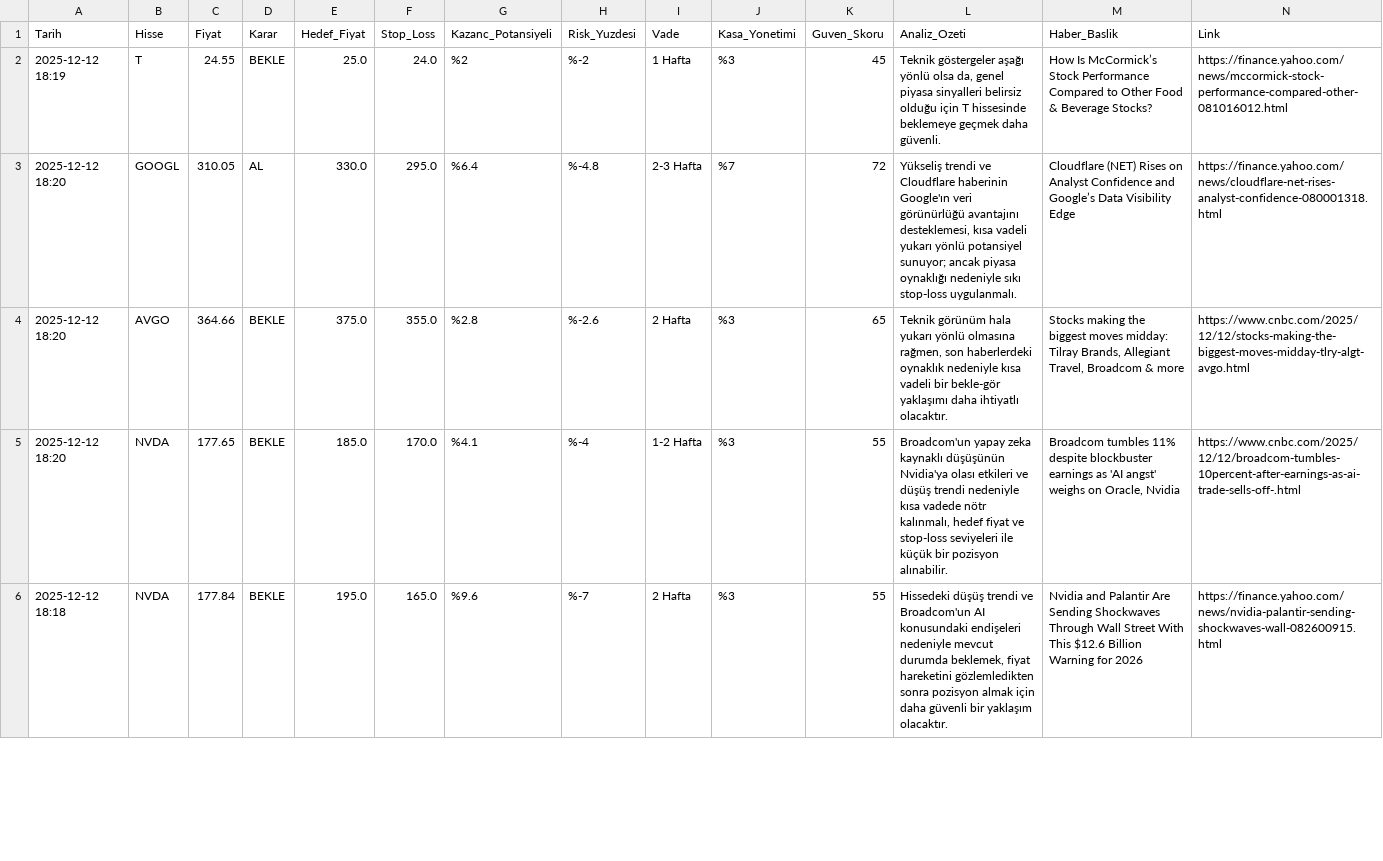
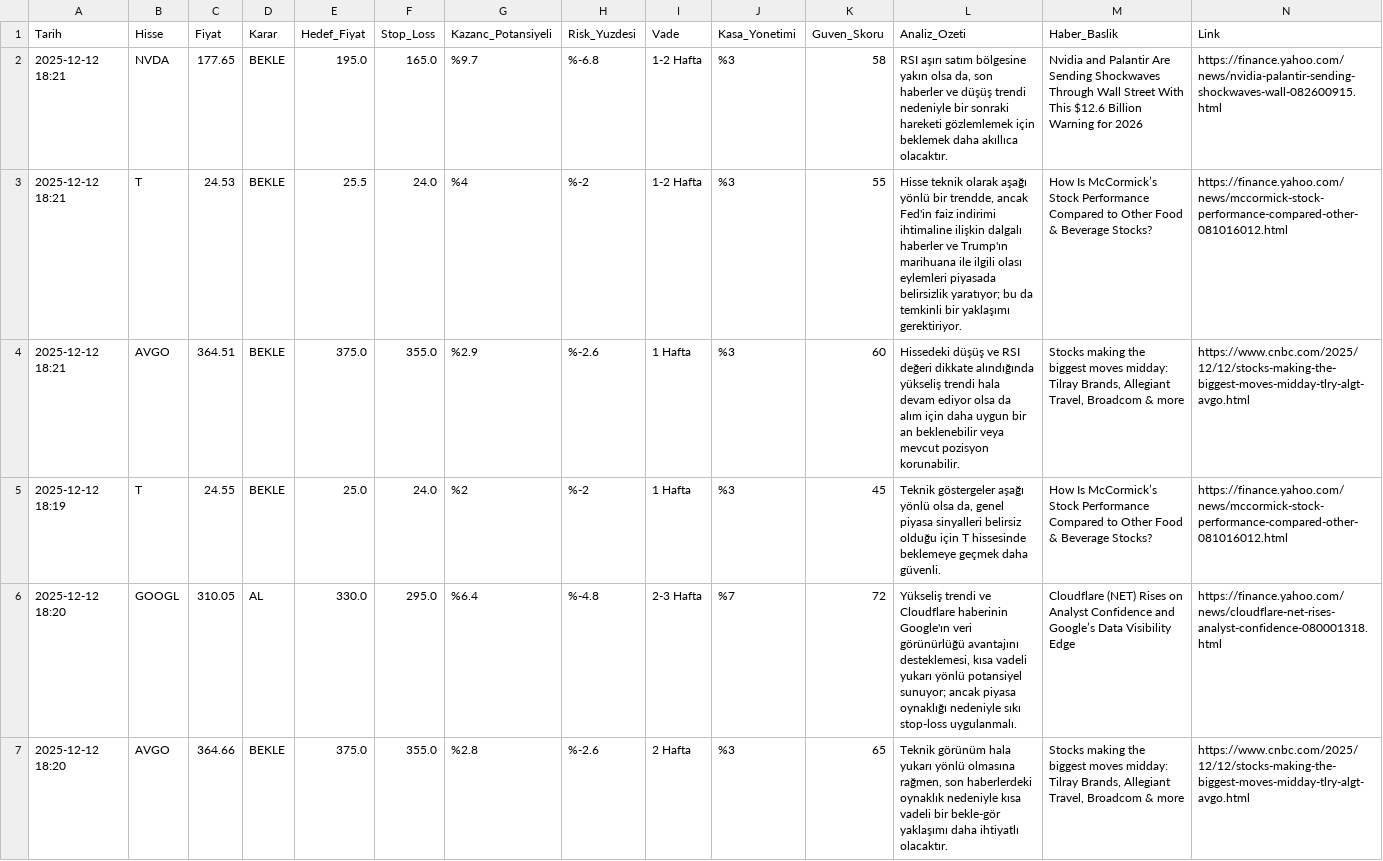
Before and after one commit to bakerim/sazlik-projesi, a CSV file: sazlik_signals.csv, drawn as a sheet; only a part is shown; the shorter side is filled out with more unchanged rows; rows hold the shown columns only; the diff names each change by its address in the sheet, - before the commit and + after, or states it on an @@ line.

```diff
--- a/sazlik_signals.csv
+++ b/sazlik_signals.csv
+row 2: 2025-12-12 18:21 | NVDA | 177.65 | BEKLE | 195.0 | 165.0 | %9.7 | %-6.8 | 1-2 Hafta | %3 | 58 | RSI aşırı satım bölgesine yakın olsa da, son haberler ve düşüş trendi nedeniyle bir sonraki hareketi gözlemlemek için beklemek daha akıllıca olacaktır. | Nvidia and Palantir Are Sending Shockwaves Through Wall Street With This $12.6 Billion Warning for 2026 | https://finance.yahoo.com/news/nvidia-palantir-sending-shockwaves-wall-082600915.html
+row 3: 2025-12-12 18:21 | T | 24.53 | BEKLE | 25.5 | 24.0 | %4 | %-2 | 1-2 Hafta | %3 | 55 | Hisse teknik olarak aşağı yönlü bir trendde, ancak Fed'in faiz indirimi ihtimaline ilişkin dalgalı haberler ve Trump'ın marihuana ile ilgili olası eylemleri piyasada belirsizlik yaratıyor; bu da temkinli bir yaklaşımı gerektiriyor. | How Is McCormick’s Stock Performance Compared to Other Food & Beverage Stocks? | https://finance.yahoo.com/news/mccormick-stock-performance-compared-other-081016012.html
+row 4: 2025-12-12 18:21 | AVGO | 364.51 | BEKLE | 375.0 | 355.0 | %2.9 | %-2.6 | 1 Hafta | %3 | 60 | Hissedeki düşüş ve RSI değeri dikkate alındığında yükseliş trendi hala devam ediyor olsa da alım için daha uygun bir an beklenebilir veya mevcut pozisyon korunabilir. | Stocks making the biggest moves midday: Tilray Brands, Allegiant Travel, Broadcom & more | https://www.cnbc.com/2025/12/12/stocks-making-the-biggest-moves-midday-tlry-algt-avgo.html
```
